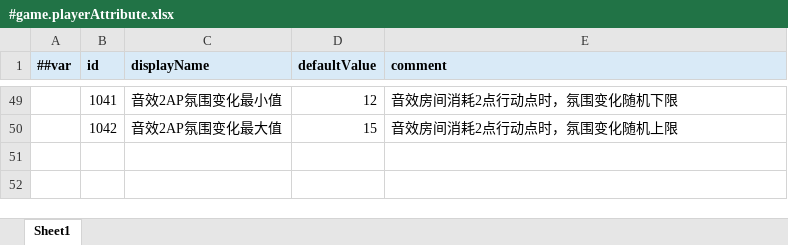
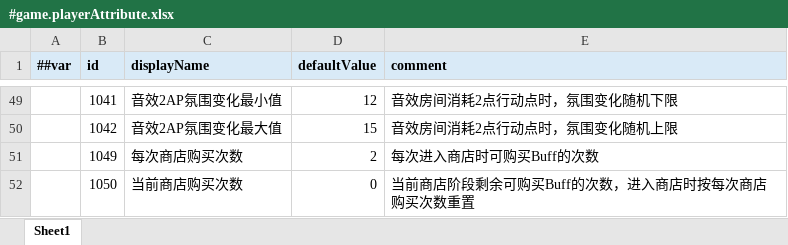
Before and after one commit to shepherd03/CGJ_Anchor, an Excel workbook: Config/Luban/Datas/#game.playerAttribute.xlsx, sheet Sheet1, drawn as a sheet; only a part is shown, gaps mark what is left out; values as stored, in another font and other column widths than the file's, no borders; the diff names each change by its address in the sheet, - before the commit and + after, or states it on an @@ line.

```diff
--- a/Config/Luban/Datas/#game.playerAttribute.xlsx (sheet Sheet1)
+++ b/Config/Luban/Datas/#game.playerAttribute.xlsx (sheet Sheet1)
+row 51:  | 1049 | 每次商店购买次数 | 2 | 每次进入商店时可购买Buff的次数
+row 52:  | 1050 | 当前商店购买次数 | 0 | 当前商店阶段剩余可购买Buff的次数，进入商店时按每次商店购买次数重置
```
Also changed, not shown: 6 other files.
